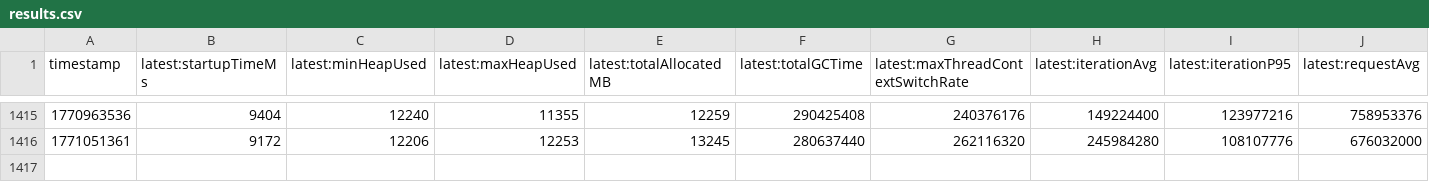
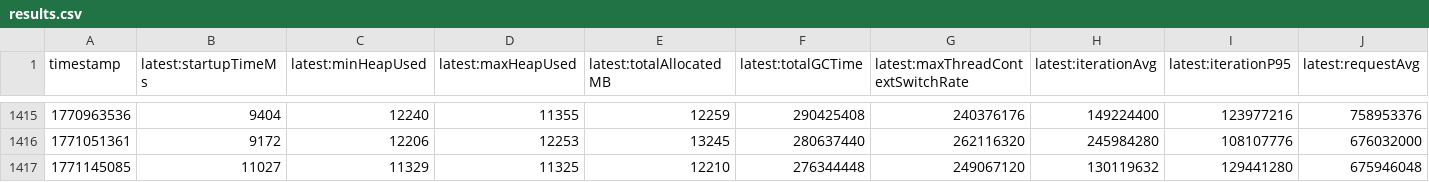
Before and after one commit to breedx-splk/opentelemetry-java-instrumentation, a CSV file: benchmark-overhead/results/release/results.csv, drawn as a sheet; only a part is shown, gaps mark what is left out; rows hold the shown columns only; the diff names each change by its address in the sheet, - before the commit and + after, or states it on an @@ line.

```diff
--- a/benchmark-overhead/results/release/results.csv
+++ b/benchmark-overhead/results/release/results.csv
+row 1417: 1771145085 | 11027 | 11329 | 11325 | 12210 | 276344448 | 249067120 | 130119632 | 129441280 | 675946048
```
Also changed, not shown: 1 other file.
